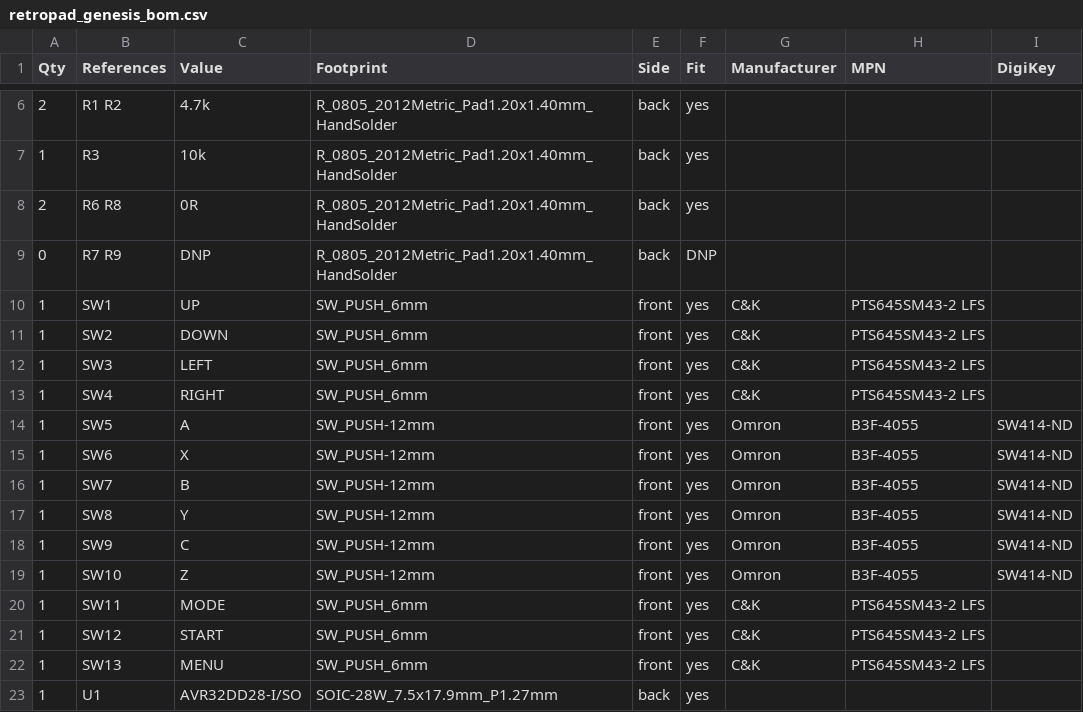
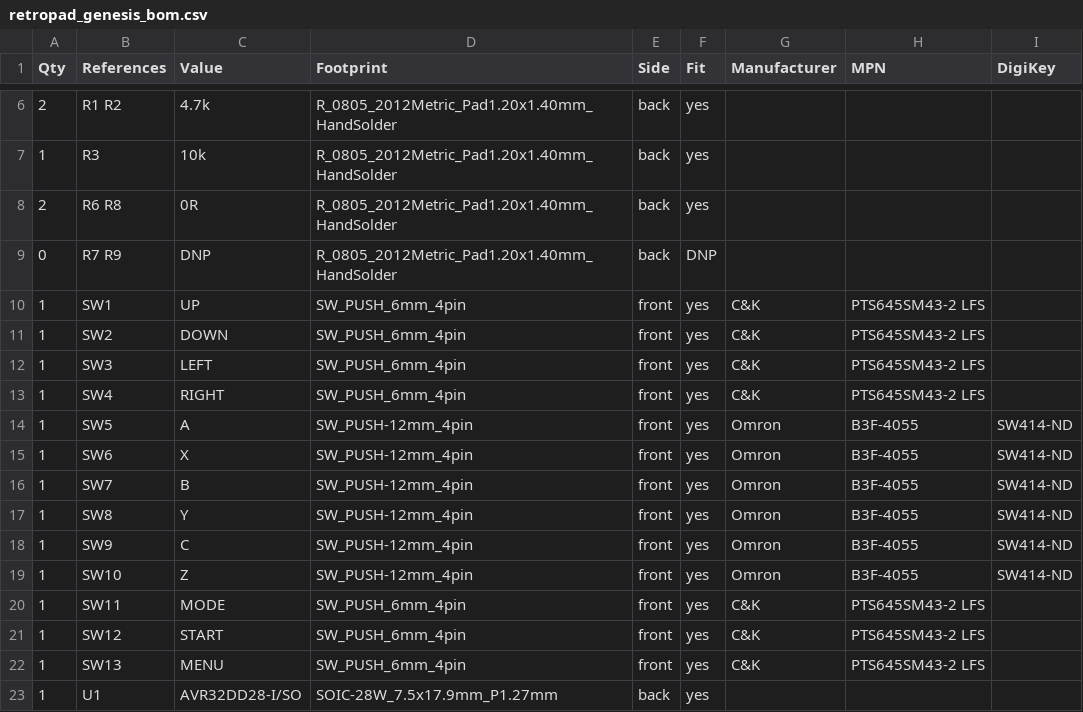
Before and after one commit to shadowlab/RetroESP32-P4_m5StackTab5, a CSV file: hardware/tab5_controller/boards/genesis/kicad/retropad_genesis_bom.csv, drawn as a sheet; only a part is shown, gaps mark what is left out.

```diff
--- a/hardware/tab5_controller/boards/genesis/kicad/retropad_genesis_bom.csv
+++ b/hardware/tab5_controller/boards/genesis/kicad/retropad_genesis_bom.csv
@@ -9,15 +9,15 @@ Qty,References,Value,Footprint,Side,Fit,Manufacturer,MPN,DigiKey
 0,R7 R9,DNP,R_0805_2012Metric_Pad1.20x1.40mm_HandSolder,back,DNP,,,
-1,SW1,UP,SW_PUSH_6mm,front,yes,C&K,PTS645SM43-2 LFS,
-1,SW2,DOWN,SW_PUSH_6mm,front,yes,C&K,PTS645SM43-2 LFS,
-1,SW3,LEFT,SW_PUSH_6mm,front,yes,C&K,PTS645SM43-2 LFS,
-1,SW4,RIGHT,SW_PUSH_6mm,front,yes,C&K,PTS645SM43-2 LFS,
-1,SW5,A,SW_PUSH-12mm,front,yes,Omron,B3F-4055,SW414-ND
-1,SW6,X,SW_PUSH-12mm,front,yes,Omron,B3F-4055,SW414-ND
-1,SW7,B,SW_PUSH-12mm,front,yes,Omron,B3F-4055,SW414-ND
-1,SW8,Y,SW_PUSH-12mm,front,yes,Omron,B3F-4055,SW414-ND
-1,SW9,C,SW_PUSH-12mm,front,yes,Omron,B3F-4055,SW414-ND
-1,SW10,Z,SW_PUSH-12mm,front,yes,Omron,B3F-4055,SW414-ND
-1,SW11,MODE,SW_PUSH_6mm,front,yes,C&K,PTS645SM43-2 LFS,
-1,SW12,START,SW_PUSH_6mm,front,yes,C&K,PTS645SM43-2 LFS,
-1,SW13,MENU,SW_PUSH_6mm,front,yes,C&K,PTS645SM43-2 LFS,
+1,SW1,UP,SW_PUSH_6mm_4pin,front,yes,C&K,PTS645SM43-2 LFS,
+1,SW2,DOWN,SW_PUSH_6mm_4pin,front,yes,C&K,PTS645SM43-2 LFS,
+1,SW3,LEFT,SW_PUSH_6mm_4pin,front,yes,C&K,PTS645SM43-2 LFS,
+1,SW4,RIGHT,SW_PUSH_6mm_4pin,front,yes,C&K,PTS645SM43-2 LFS,
+1,SW5,A,SW_PUSH-12mm_4pin,front,yes,Omron,B3F-4055,SW414-ND
+1,SW6,X,SW_PUSH-12mm_4pin,front,yes,Omron,B3F-4055,SW414-ND
+1,SW7,B,SW_PUSH-12mm_4pin,front,yes,Omron,B3F-4055,SW414-ND
+1,SW8,Y,SW_PUSH-12mm_4pin,front,yes,Omron,B3F-4055,SW414-ND
+1,SW9,C,SW_PUSH-12mm_4pin,front,yes,Omron,B3F-4055,SW414-ND
+1,SW10,Z,SW_PUSH-12mm_4pin,front,yes,Omron,B3F-4055,SW414-ND
+1,SW11,MODE,SW_PUSH_6mm_4pin,front,yes,C&K,PTS645SM43-2 LFS,
+1,SW12,START,SW_PUSH_6mm_4pin,front,yes,C&K,PTS645SM43-2 LFS,
+1,SW13,MENU,SW_PUSH_6mm_4pin,front,yes,C&K,PTS645SM43-2 LFS,
 1,U1,AVR32DD28-I/SO,SOIC-28W_7.5x17.9mm_P1.27mm,back,yes,,,
```
Also changed, not shown: hardware/tab5_controller/boards/nes_gb/kicad/retropad_nes_gb_bom.csv, hardware/tab5_controller/boards/sms/kicad/retropad_sms_bom.csv, 43 other files.
